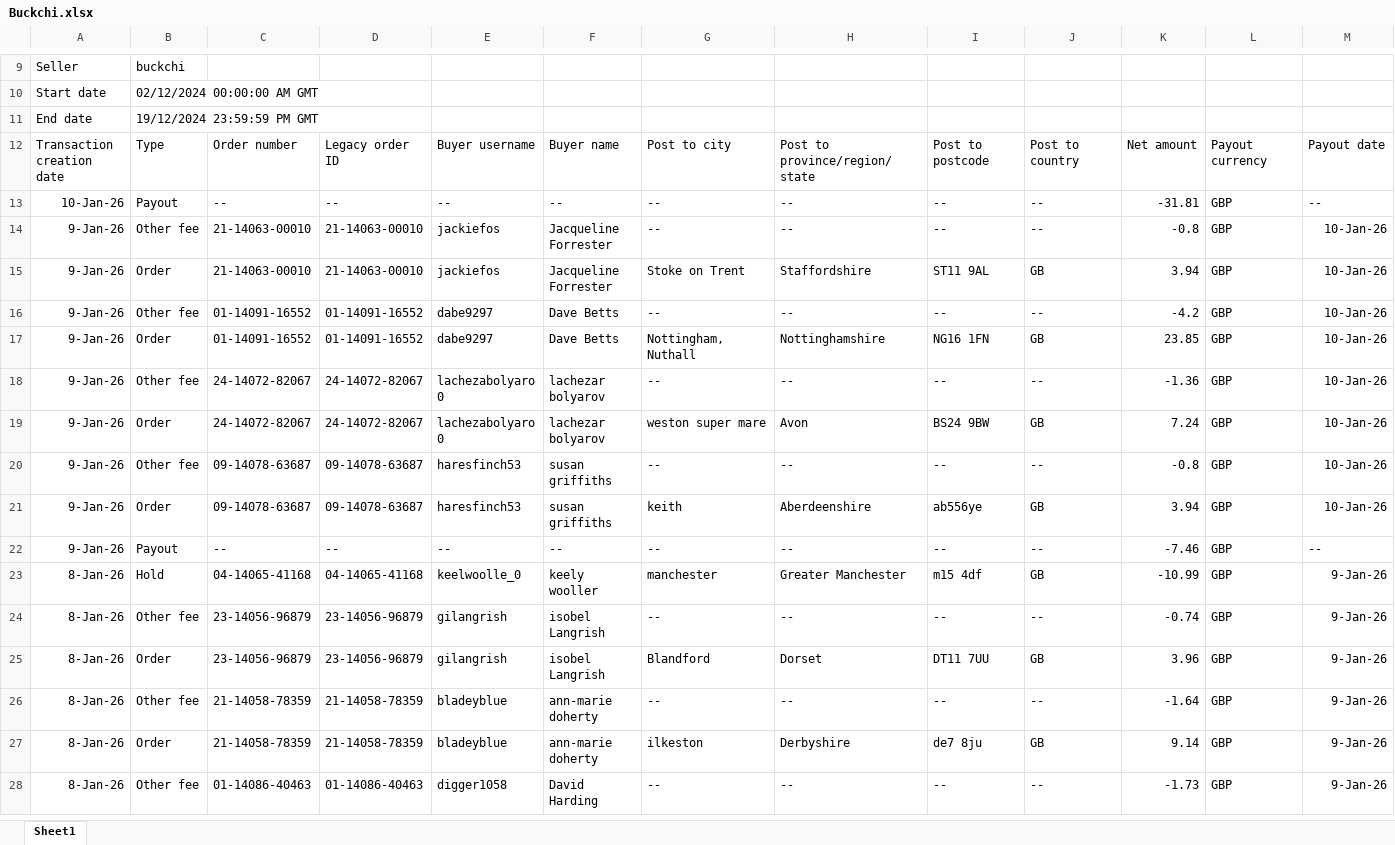
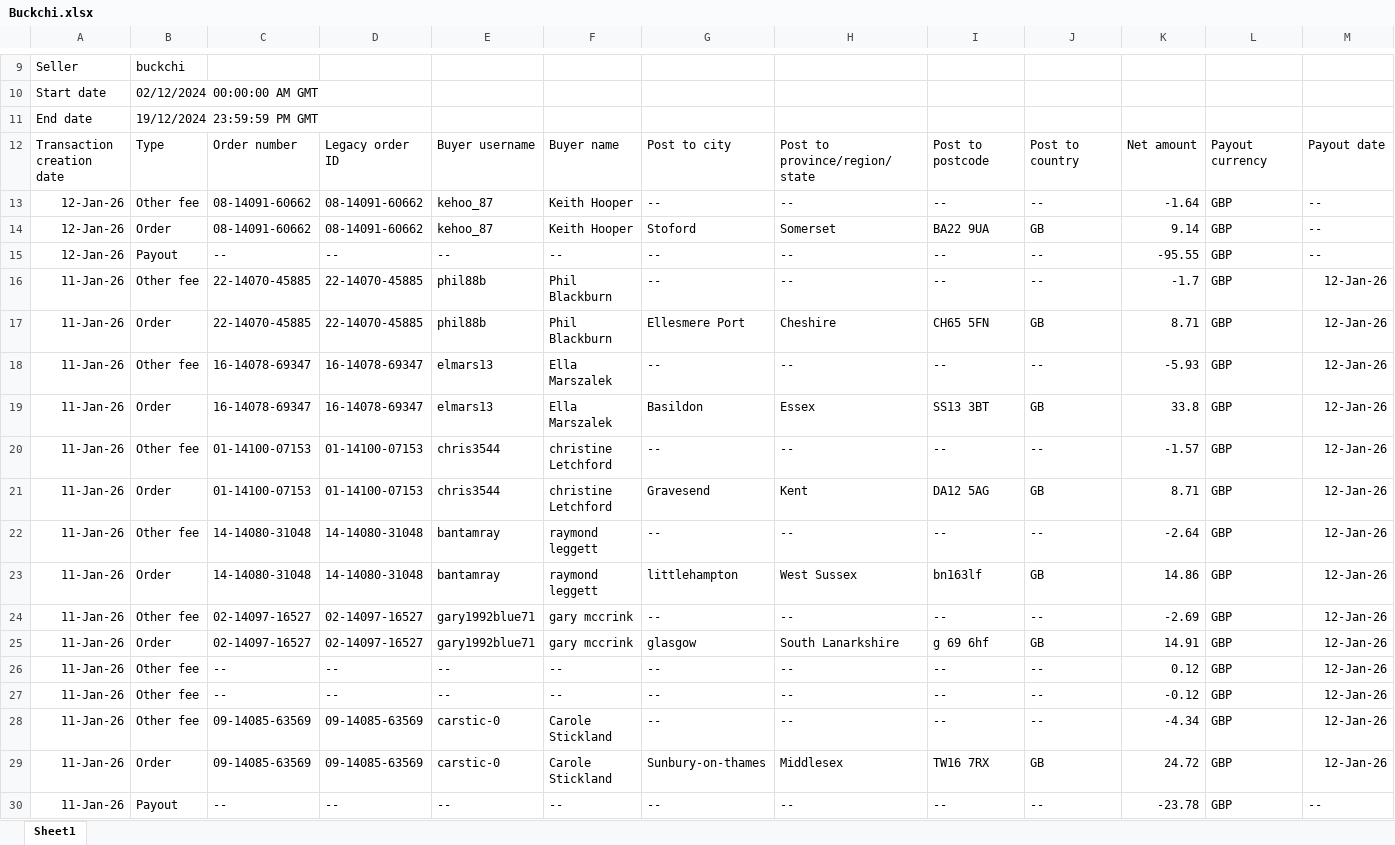
Before and after one commit to NIBH014B/BuckchiDailyReport, an Excel workbook: Raw Sales Data/Buckchi.xlsx, sheet Sheet1, drawn as a sheet; only a part is shown, gaps mark what is left out; the shorter side is filled out with more unchanged rows; values as stored, in another font and other column widths than the file's, no borders; rows hold the shown columns only; the diff covers the shown part only; the diff names each change by its address in the sheet, - before the commit and + after, or states it on an @@ line.

```diff
--- a/Raw Sales Data/Buckchi.xlsx (sheet Sheet1)
+++ b/Raw Sales Data/Buckchi.xlsx (sheet Sheet1)
+row 13: 12-Jan-26 | Other fee | 08-14091-60662 | 08-14091-60662 | kehoo_87 | Keith Hooper | -- | -- | -- | -- | -1.64 | GBP | --
+row 14: 12-Jan-26 | Order | 08-14091-60662 | 08-14091-60662 | kehoo_87 | Keith Hooper | Stoford | Somerset | BA22 9UA | GB | 9.14 | GBP | --
+row 15: 12-Jan-26 | Payout | -- | -- | -- | -- | -- | -- | -- | -- | -95.55 | GBP | --
+row 16: 11-Jan-26 | Other fee | 22-14070-45885 | 22-14070-45885 | phil88b | Phil Blackburn | -- | -- | -- | -- | -1.7 | GBP | 12-Jan-26
+row 17: 11-Jan-26 | Order | 22-14070-45885 | 22-14070-45885 | phil88b | Phil Blackburn | Ellesmere Port | Cheshire | CH65 5FN | GB | 8.71 | GBP | 12-Jan-26
+row 18: 11-Jan-26 | Other fee | 16-14078-69347 | 16-14078-69347 | elmars13 | Ella Marszalek | -- | -- | -- | -- | -5.93 | GBP | 12-Jan-26
+row 19: 11-Jan-26 | Order | 16-14078-69347 | 16-14078-69347 | elmars13 | Ella Marszalek | Basildon | Essex | SS13 3BT | GB | 33.8 | GBP | 12-Jan-26
+row 20: 11-Jan-26 | Other fee | 01-14100-07153 | 01-14100-07153 | chris3544 | christine Letchford | -- | -- | -- | -- | -1.57 | GBP | 12-Jan-26
+row 21: 11-Jan-26 | Order | 01-14100-07153 | 01-14100-07153 | chris3544 | christine Letchford | Gravesend | Kent | DA12 5AG | GB | 8.71 | GBP | 12-Jan-26
+row 22: 11-Jan-26 | Other fee | 14-14080-31048 | 14-14080-31048 | bantamray | raymond leggett | -- | -- | -- | -- | -2.64 | GBP | 12-Jan-26
+row 23: 11-Jan-26 | Order | 14-14080-31048 | 14-14080-31048 | bantamray | raymond leggett | littlehampton | West Sussex | bn163lf | GB | 14.86 | GBP | 12-Jan-26
+row 24: 11-Jan-26 | Other fee | 02-14097-16527 | 02-14097-16527 | gary1992blue71 | gary mccrink | -- | -- | -- | -- | -2.69 | GBP | 12-Jan-26
+row 25: 11-Jan-26 | Order | 02-14097-16527 | 02-14097-16527 | gary1992blue71 | gary mccrink | glasgow | South Lanarkshire | g 69 6hf | GB | 14.91 | GBP | 12-Jan-26
+row 26: 11-Jan-26 | Other fee | -- | -- | -- | -- | -- | -- | -- | -- | 0.12 | GBP | 12-Jan-26
+row 27: 11-Jan-26 | Other fee | -- | -- | -- | -- | -- | -- | -- | -- | -0.12 | GBP | 12-Jan-26
+row 28: 11-Jan-26 | Other fee | 09-14085-63569 | 09-14085-63569 | carstic-0 | Carole Stickland | -- | -- | -- | -- | -4.34 | GBP | 12-Jan-26
+row 29: 11-Jan-26 | Order | 09-14085-63569 | 09-14085-63569 | carstic-0 | Carole Stickland | Sunbury-on-thames | Middlesex | TW16 7RX | GB | 24.72 | GBP | 12-Jan-26
+row 30: 11-Jan-26 | Payout | -- | -- | -- | -- | -- | -- | -- | -- | -23.78 | GBP | --
```
Also changed, not shown: 6 added rows elsewhere in this sheet, Raw Sales Data/Amazon.xlsx, Raw Sales Data/Vandey.xlsx.
